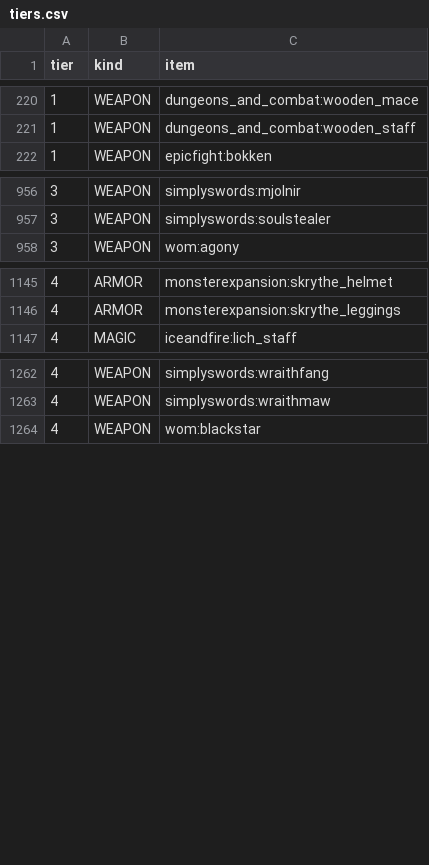
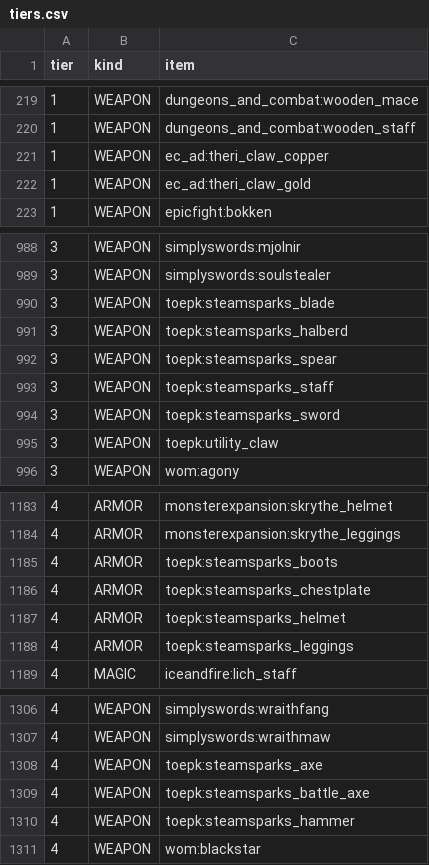
Before and after one commit to imfjsp/toepk-pack, a CSV file: lite/config/toepk/tiers.csv, drawn as a sheet; only a part is shown, gaps mark what is left out; the diff covers the shown part only.

```diff
--- a/lite/config/toepk/tiers.csv
+++ b/lite/config/toepk/tiers.csv
@@ -221,2 +220,4 @@ tier,kind,item
 1,WEAPON,dungeons_and_combat:wooden_staff
+1,WEAPON,ec_ad:theri_claw_copper
+1,WEAPON,ec_ad:theri_claw_gold
 1,WEAPON,epicfight:bokken
@@ -957,2 +989,8 @@ tier,kind,item
 3,WEAPON,simplyswords:soulstealer
+3,WEAPON,toepk:steamsparks_blade
+3,WEAPON,toepk:steamsparks_halberd
+3,WEAPON,toepk:steamsparks_spear
+3,WEAPON,toepk:steamsparks_staff
+3,WEAPON,toepk:steamsparks_sword
+3,WEAPON,toepk:utility_claw
 3,WEAPON,wom:agony
@@ -1146,2 +1184,6 @@ tier,kind,item
 4,ARMOR,monsterexpansion:skrythe_leggings
+4,ARMOR,toepk:steamsparks_boots
+4,ARMOR,toepk:steamsparks_chestplate
+4,ARMOR,toepk:steamsparks_helmet
+4,ARMOR,toepk:steamsparks_leggings
 4,MAGIC,iceandfire:lich_staff
@@ -1263,2 +1307,5 @@ tier,kind,item
 4,WEAPON,simplyswords:wraithmaw
+4,WEAPON,toepk:steamsparks_axe
+4,WEAPON,toepk:steamsparks_battle_axe
+4,WEAPON,toepk:steamsparks_hammer
 4,WEAPON,wom:blackstar
```
Also changed, not shown: 37 added rows and 2 removed rows elsewhere in this file, server/config/toepk/tiers.csv, 33 other files.
